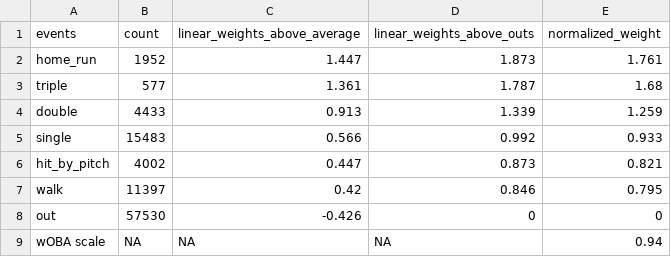
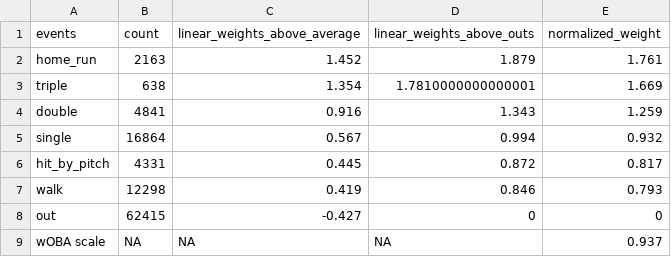
Before and after one commit to jack-kelly-12/d3_pipeline, a CSV file: data/miscellaneous/d2_linear_weights_2025.csv, drawn as a sheet.

```diff
--- a/data/miscellaneous/d2_linear_weights_2025.csv
+++ b/data/miscellaneous/d2_linear_weights_2025.csv
@@ -1,9 +1,9 @@
 events,count,linear_weights_above_average,linear_weights_above_outs,normalized_weight
-home_run,1952,1.447,1.873,1.761
-triple,577,1.361,1.787,1.68
-double,4433,0.913,1.339,1.259
-single,15483,0.566,0.992,0.933
-hit_by_pitch,4002,0.447,0.873,0.821
-walk,11397,0.42,0.846,0.795
-out,57530,-0.426,0,0
-wOBA scale,NA,NA,NA,0.94
+home_run,2163,1.452,1.879,1.761
+triple,638,1.354,1.7810000000000001,1.669
+double,4841,0.916,1.343,1.259
+single,16864,0.567,0.994,0.932
+hit_by_pitch,4331,0.445,0.872,0.817
+walk,12298,0.419,0.846,0.793
+out,62415,-0.427,0,0
+wOBA scale,NA,NA,NA,0.937
```
Also changed, not shown: data/miscellaneous/d3_linear_weights_2025.csv, data/war/d1_batting_team_war_2025.csv, 31 other files.
